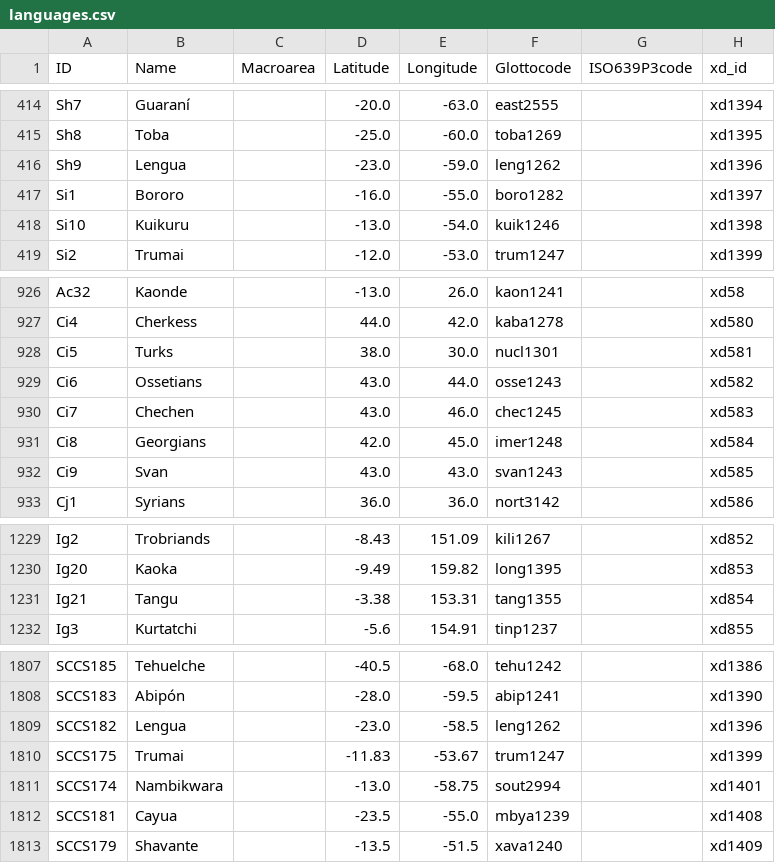
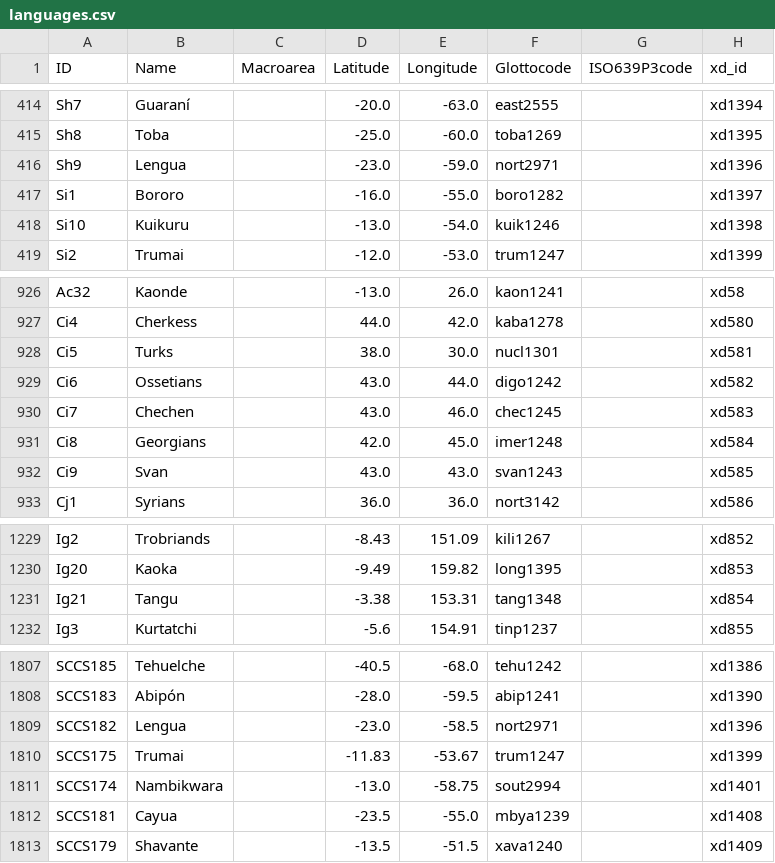
Before and after one commit to D-PLACE/dplace-cldf, a CSV file: cldf/languages.csv, drawn as a sheet; only a part is shown, gaps mark what is left out; the diff names each change by its address in the sheet, - before the commit and + after, or states it on an @@ line.

```diff
--- a/cldf/languages.csv
+++ b/cldf/languages.csv
-F416 (Glottocode): leng1262
+F416 (Glottocode): nort2971
-F929 (Glottocode): osse1243
+F929 (Glottocode): digo1242
-F1231 (Glottocode): tang1355
+F1231 (Glottocode): tang1348
-F1809 (Glottocode): leng1262
+F1809 (Glottocode): nort2971
```
Also changed, not shown: cldf/codes.csv, 2 other files.
